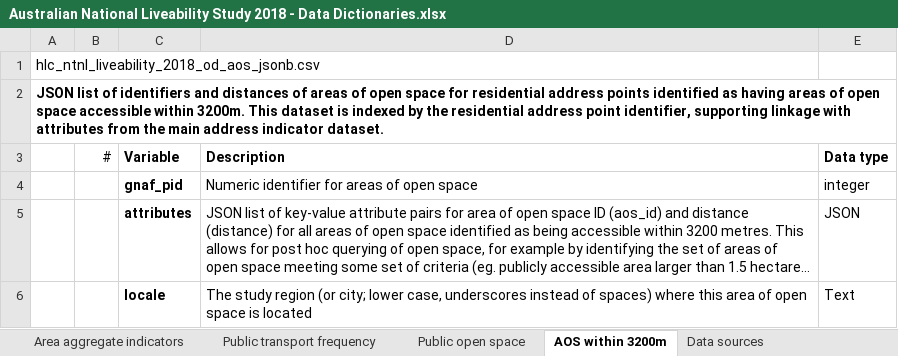
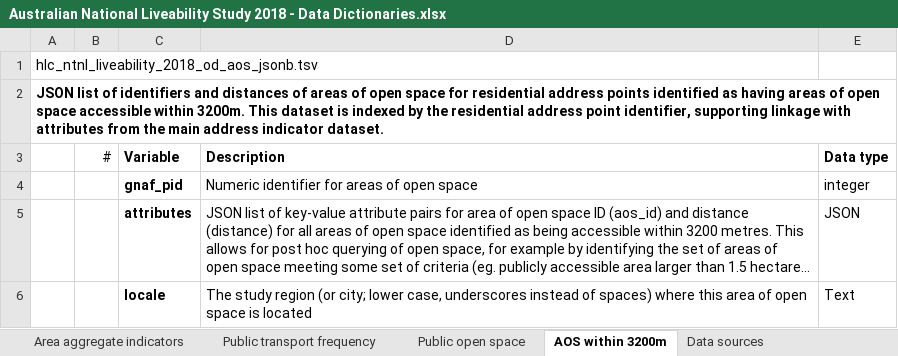
Before and after one commit to carlhiggs/Australian-National-Liveability-Study-2018-datasets-supplementary-material, an Excel workbook: data dictionaries/Australian National Liveability Study 2018 - Data Dictionaries.xlsx, sheet AOS within 3200m, drawn as a sheet; long unchanged cells end in …; values as stored, in another font and other column widths than the file's, no borders; the diff names each change by its address in the sheet, - before the commit and + after, or states it on an @@ line.

```diff
--- a/data dictionaries/Australian National Liveability Study 2018 - Data Dictionaries.xlsx (sheet AOS within 3200m)
+++ b/data dictionaries/Australian National Liveability Study 2018 - Data Dictionaries.xlsx (sheet AOS within 3200m)
-A1: hlc_ntnl_liveability_2018_od_aos_jsonb.csv
+A1: hlc_ntnl_liveability_2018_od_aos_jsonb.tsv
```
Also changed, not shown: sheet About, sheet Address destination array, 2 other files.
